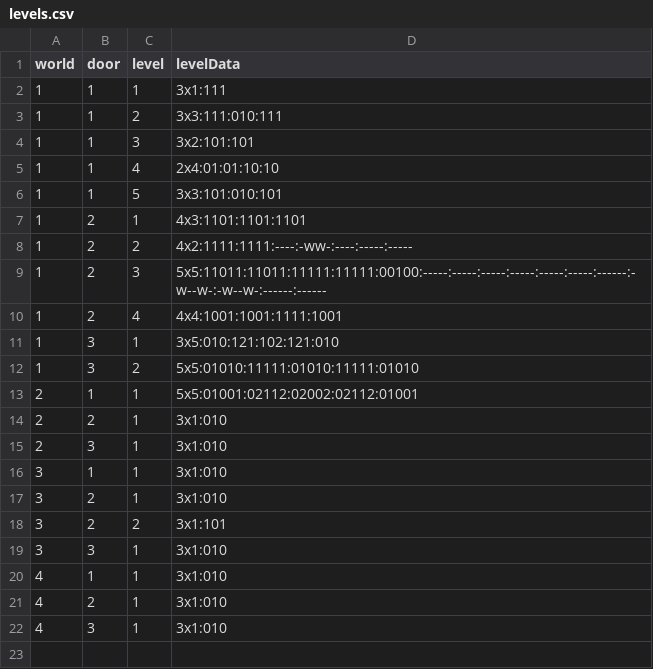
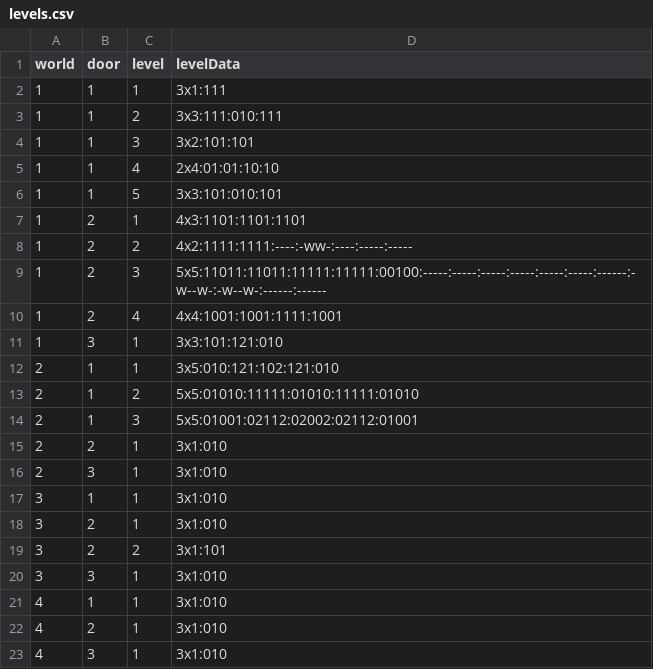
Before and after one commit to VLauren/SweetSteps, a CSV file: Assets/Data/Resources/levels.csv, drawn as a sheet.

```diff
--- a/Assets/Data/Resources/levels.csv
+++ b/Assets/Data/Resources/levels.csv
@@ -10,5 +10,6 @@ world,door,level,levelData
 1,2,4,4x4:1001:1001:1111:1001
-1,3,1,3x5:010:121:102:121:010
-1,3,2,5x5:01010:11111:01010:11111:01010
-2,1,1,5x5:01001:02112:02002:02112:01001
+1,3,1,3x3:101:121:010
+2,1,1,3x5:010:121:102:121:010
+2,1,2,5x5:01010:11111:01010:11111:01010
+2,1,3,5x5:01001:02112:02002:02112:01001
 2,2,1,3x1:010
```
Also changed, not shown: 13 other files.
